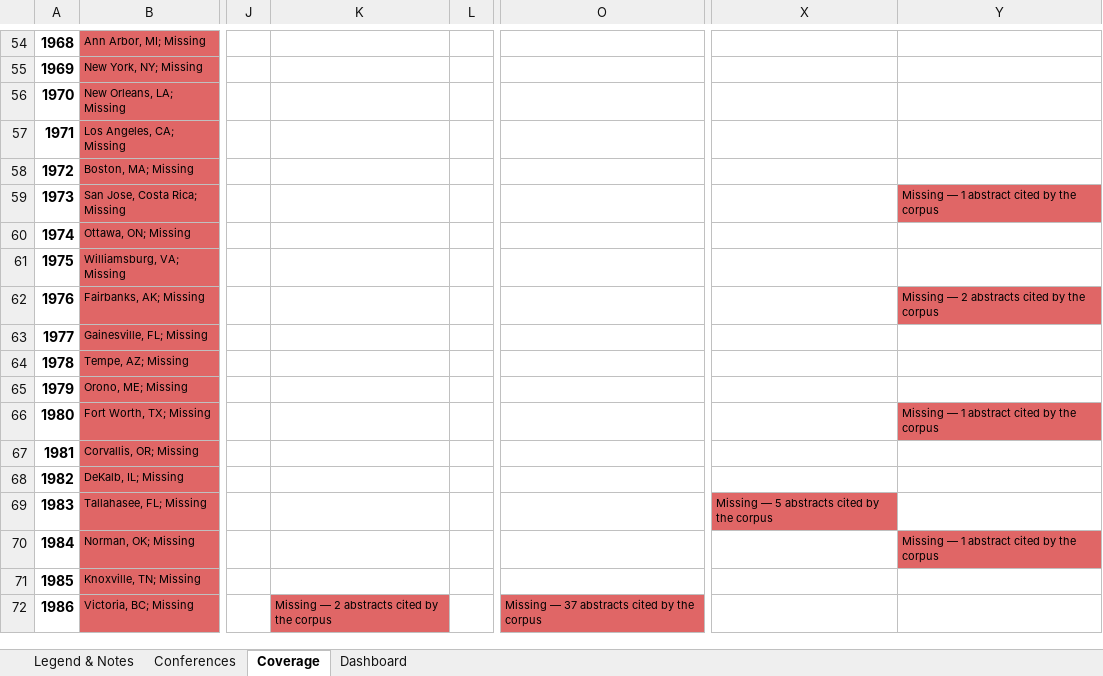
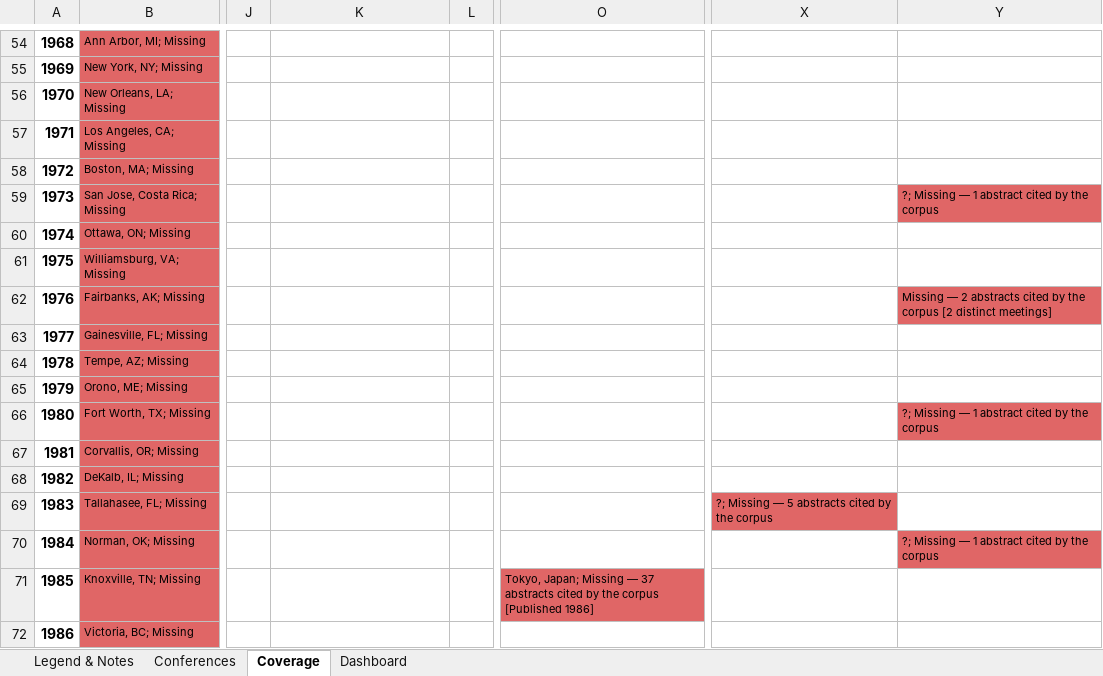
Before and after one commit to SimonDedman/elasmo_analyses, an Excel workbook: outputs/conference_coverage_matrix.xlsx, sheet Coverage, drawn as a sheet; only a part is shown, gaps mark what is left out; values as stored, in another font and other column widths than the file's, no borders; the diff covers the shown part only; the diff names each change by its address in the sheet, - before the commit and + after, or states it on an @@ line.

```diff
--- a/outputs/conference_coverage_matrix.xlsx (sheet Coverage)
+++ b/outputs/conference_coverage_matrix.xlsx (sheet Coverage)
-Y59: Missing — 1 abstract cited by the corpus
+Y59: ?; Missing — 1 abstract cited by the corpus
-Y62: …the corpus
+Y62: …the corpus [2 distinct meetings]
-Y66: Missing — 1 abstract cited by the corpus
+Y66: ?; Missing — 1 abstract cited by the corpus
-X69: Missing — 5 abstracts cited by the corpus
+X69: ?; Missing — 5 abstracts cited by the corpus
-Y70: Missing — 1 abstract cited by the corpus
+Y70: ?; Missing — 1 abstract cited by the corpus
-O71: (empty)
+O71: Tokyo, Japan; Missing — 37 abstracts cited by the corpus [Published 1986]
-O71 fill: none
+O71 fill: #E06666
-K72: Missing — 2 abstracts cited by the corpus
+K72: (empty)
-K72 fill: #E06666
+K72 fill: none
-O72: Missing — 37 abstracts cited by the corpus
+O72: (empty)
-O72 fill: #E06666
+O72 fill: none
```
Also changed, not shown: 69 edited cells and cell formats elsewhere in this sheet, sheet Dashboard, sheet Conferences, 2 other files.
